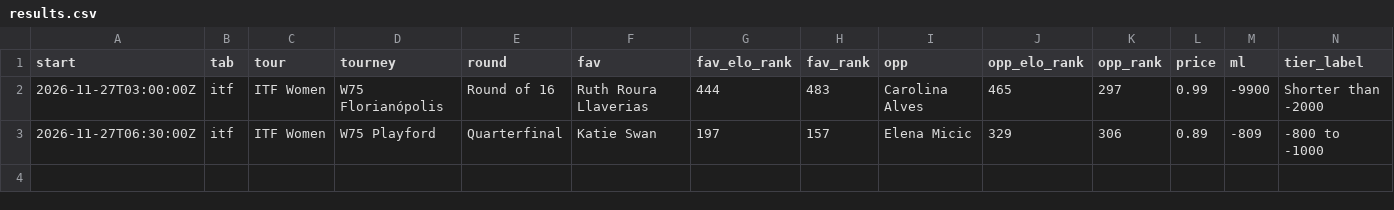
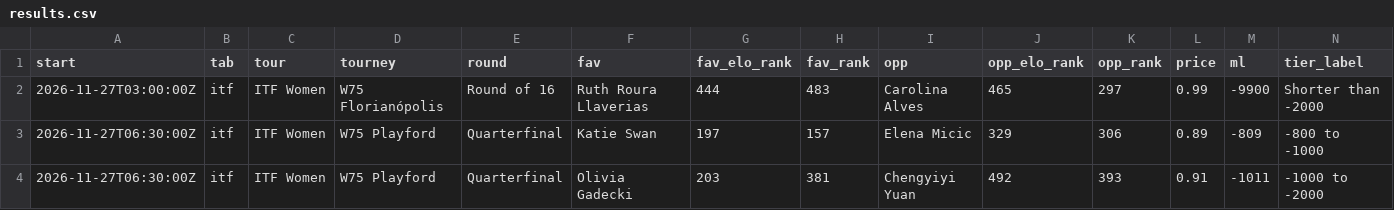
Before and after one commit to investment-analytics3/nba-pregame, a CSV file: docs/tennis/results.csv, drawn as a sheet; only a part is shown; rows hold the shown columns only; the diff names each change by its address in the sheet, - before the commit and + after, or states it on an @@ line.

```diff
--- a/docs/tennis/results.csv
+++ b/docs/tennis/results.csv
+row 4: 2026-11-27T06:30:00Z | itf | ITF Women | W75 Playford | Quarterfinal | Olivia Gadecki | 203 | 381 | Chengyiyi Yuan | 492 | 393 | 0.91 | -1011 | -1000 to -2000
```
Also changed, not shown: 5 other files.
